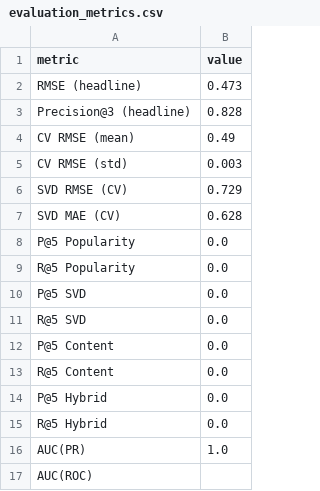
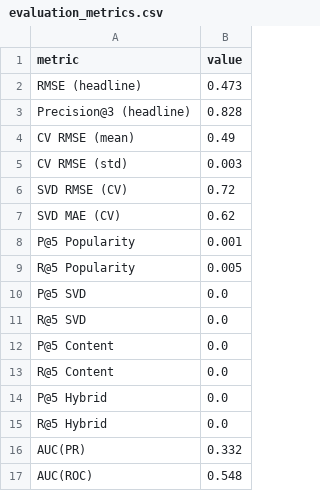
Before and after one commit to Jor2302/CM3070FinalProject-datasci, a CSV file: webpage/static/evaluation_metrics.csv, drawn as a sheet.

```diff
--- a/webpage/static/evaluation_metrics.csv
+++ b/webpage/static/evaluation_metrics.csv
@@ -5,6 +5,6 @@ CV RMSE (mean),0.49
 CV RMSE (std),0.003
-SVD RMSE (CV),0.729
-SVD MAE (CV),0.628
-P@5 Popularity,0.0
-R@5 Popularity,0.0
+SVD RMSE (CV),0.72
+SVD MAE (CV),0.62
+P@5 Popularity,0.001
+R@5 Popularity,0.005
 P@5 SVD,0.0
@@ -15,3 +15,3 @@ P@5 Hybrid,0.0
 R@5 Hybrid,0.0
-AUC(PR),1.0
-AUC(ROC),
+AUC(PR),0.332
+AUC(ROC),0.548
```
Also changed, not shown: 8 other files.
